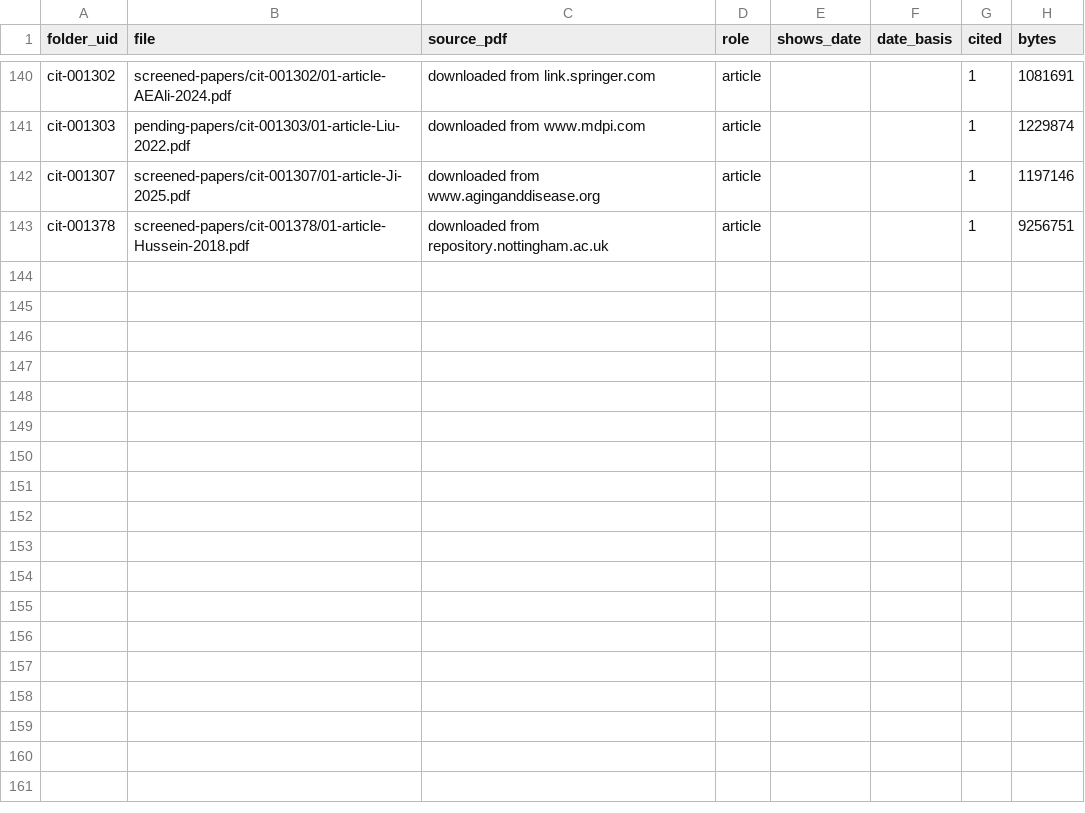
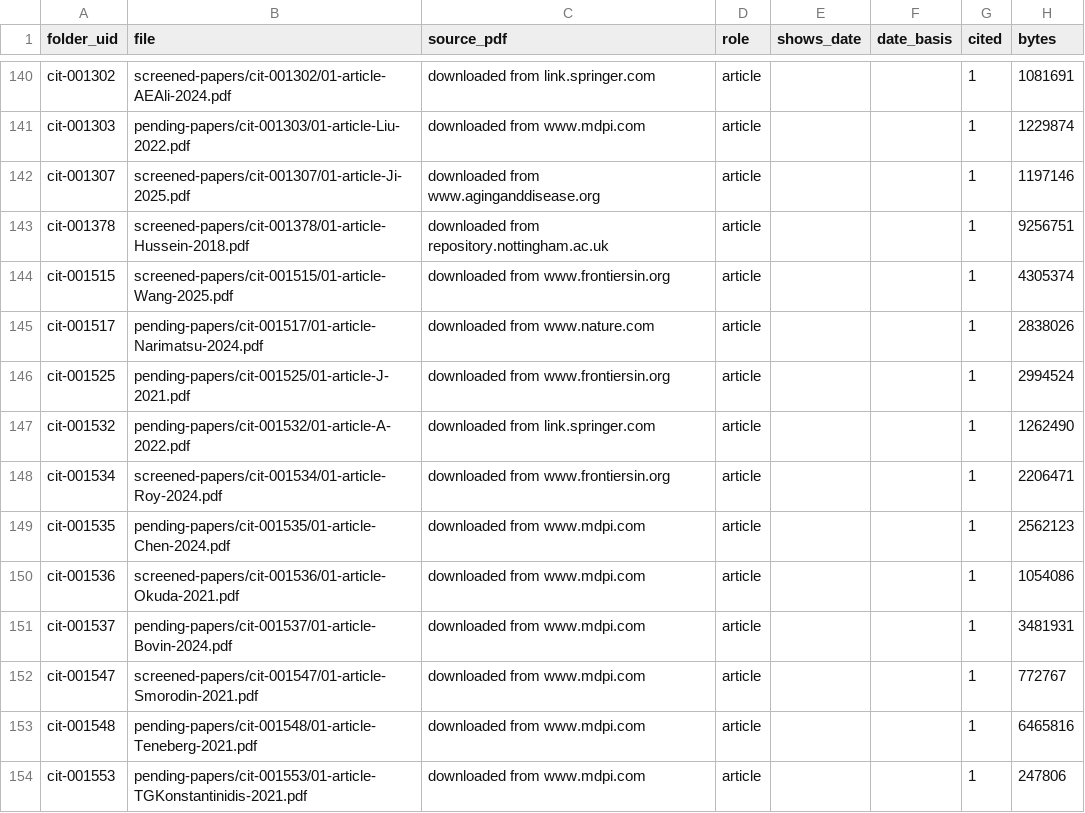
Before and after one commit to akulmehta/academic-citation-tracker, a CSV file: Citations/Notable Citations Packet/packet-files.csv, drawn as a sheet; only a part is shown, gaps mark what is left out; the diff names each change by its address in the sheet, - before the commit and + after, or states it on an @@ line.

```diff
--- a/Citations/Notable Citations Packet/packet-files.csv
+++ b/Citations/Notable Citations Packet/packet-files.csv
+row 144: cit-001515 | screened-papers/cit-001515/01-article-Wang-2025.pdf | downloaded from www.frontiersin.org | article |  |  | 1 | 4305374
+row 145: cit-001517 | pending-papers/cit-001517/01-article-Narimatsu-2024.pdf | downloaded from www.nature.com | article |  |  | 1 | 2838026
+row 146: cit-001525 | pending-papers/cit-001525/01-article-J-2021.pdf | downloaded from www.frontiersin.org | article |  |  | 1 | 2994524
+row 147: cit-001532 | pending-papers/cit-001532/01-article-A-2022.pdf | downloaded from link.springer.com | article |  |  | 1 | 1262490
+row 148: cit-001534 | screened-papers/cit-001534/01-article-Roy-2024.pdf | downloaded from www.frontiersin.org | article |  |  | 1 | 2206471
+row 149: cit-001535 | pending-papers/cit-001535/01-article-Chen-2024.pdf | downloaded from www.mdpi.com | article |  |  | 1 | 2562123
+row 150: cit-001536 | screened-papers/cit-001536/01-article-Okuda-2021.pdf | downloaded from www.mdpi.com | article |  |  | 1 | 1054086
+row 151: cit-001537 | pending-papers/cit-001537/01-article-Bovin-2024.pdf | downloaded from www.mdpi.com | article |  |  | 1 | 3481931
+row 152: cit-001547 | screened-papers/cit-001547/01-article-Smorodin-2021.pdf | downloaded from www.mdpi.com | article |  |  | 1 | 772767
+row 153: cit-001548 | pending-papers/cit-001548/01-article-Teneberg-2021.pdf | downloaded from www.mdpi.com | article |  |  | 1 | 6465816
+row 154: cit-001553 | pending-papers/cit-001553/01-article-TGKonstantinidis-2021.pdf | downloaded from www.mdpi.com | article |  |  | 1 | 247806
```
Also changed, not shown: 18 other files.
